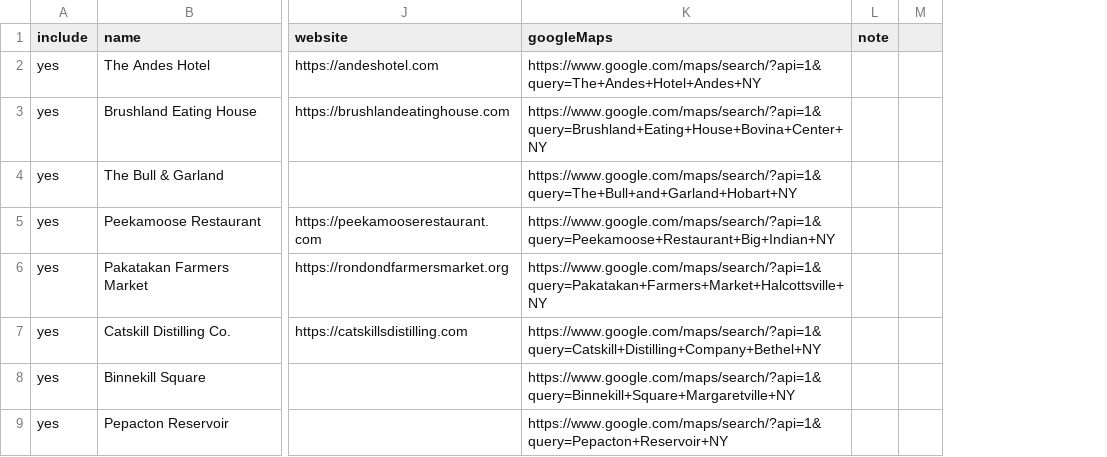
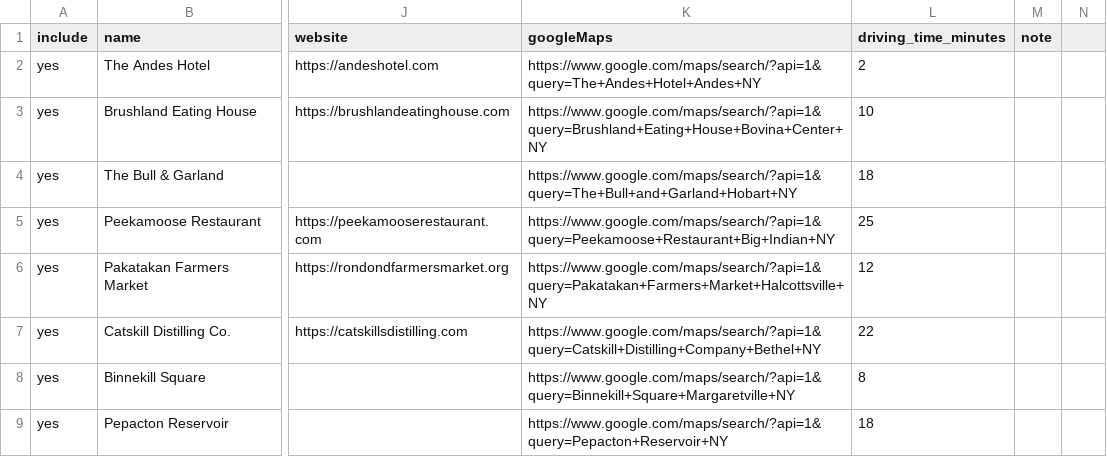
Before and after one commit to slobbity/andes-guide, a CSV file: locations.csv, drawn as a sheet; only a part is shown, gaps mark what is left out; removed rows and columns are numbered as before the commit, all else as after; the diff covers the shown part only; the diff names each change by its address in the sheet, - before the commit and + after, or states it on an @@ line.

```diff
--- a/locations.csv
+++ b/locations.csv
+column L (driving_time_minutes), rows 2-9: 2 | 10 | 18 | 25 | 12 | 22 | 8 | 18
-column M, empty
+column N, empty
```
Also changed, not shown: 5 edited cells elsewhere in this file, 1 other file.
